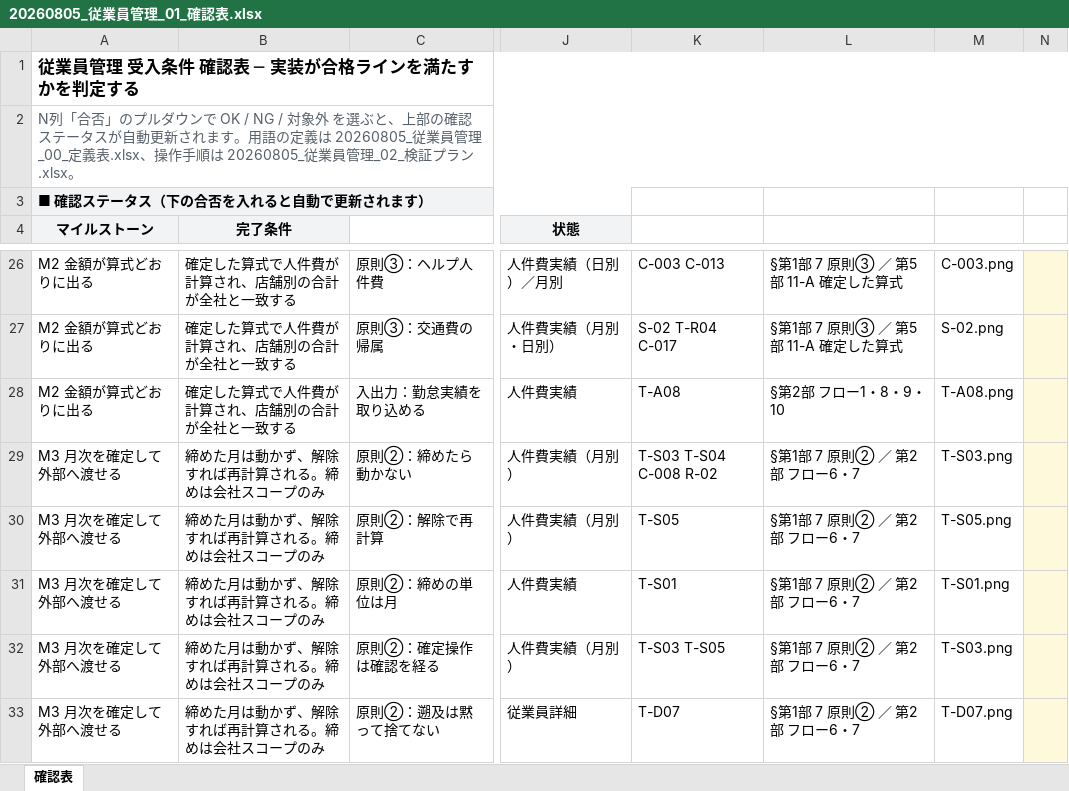
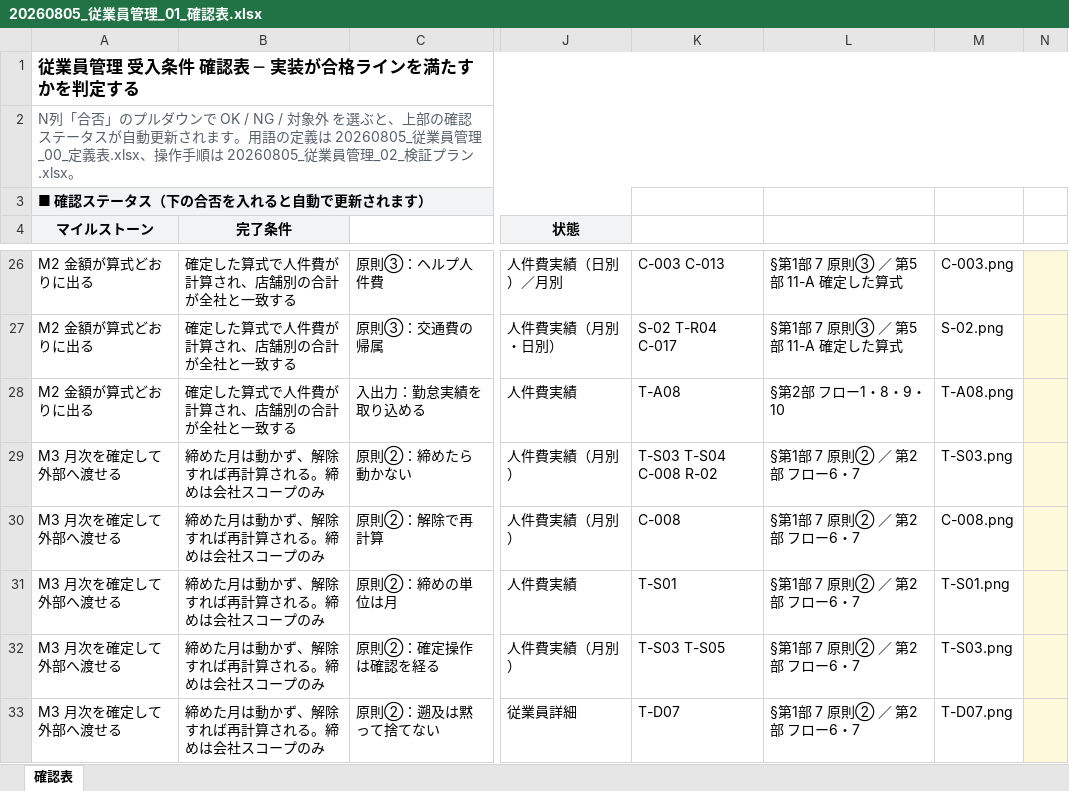
Before and after one commit to suguru789987/rakmy-employee-mgmt-spec, an Excel workbook: 20260805_従業員管理_01_確認表.xlsx, sheet 確認表, drawn as a sheet; only a part is shown, gaps mark what is left out; values as stored, in another font and other column widths than the file's, no borders; conditional formats not drawn; the diff names each change by its address in the sheet, - before the commit and + after, or states it on an @@ line.

```diff
--- a/20260805_従業員管理_01_確認表.xlsx (sheet 確認表)
+++ b/20260805_従業員管理_01_確認表.xlsx (sheet 確認表)
-K30: T-S05
+K30: C-008
-M30: T-S05.png
+M30: C-008.png
```
Also changed, not shown: 20260805_従業員管理_00_定義表.xlsx, 20260805_従業員管理_02_検証プラン.xlsx, 5 other files.
